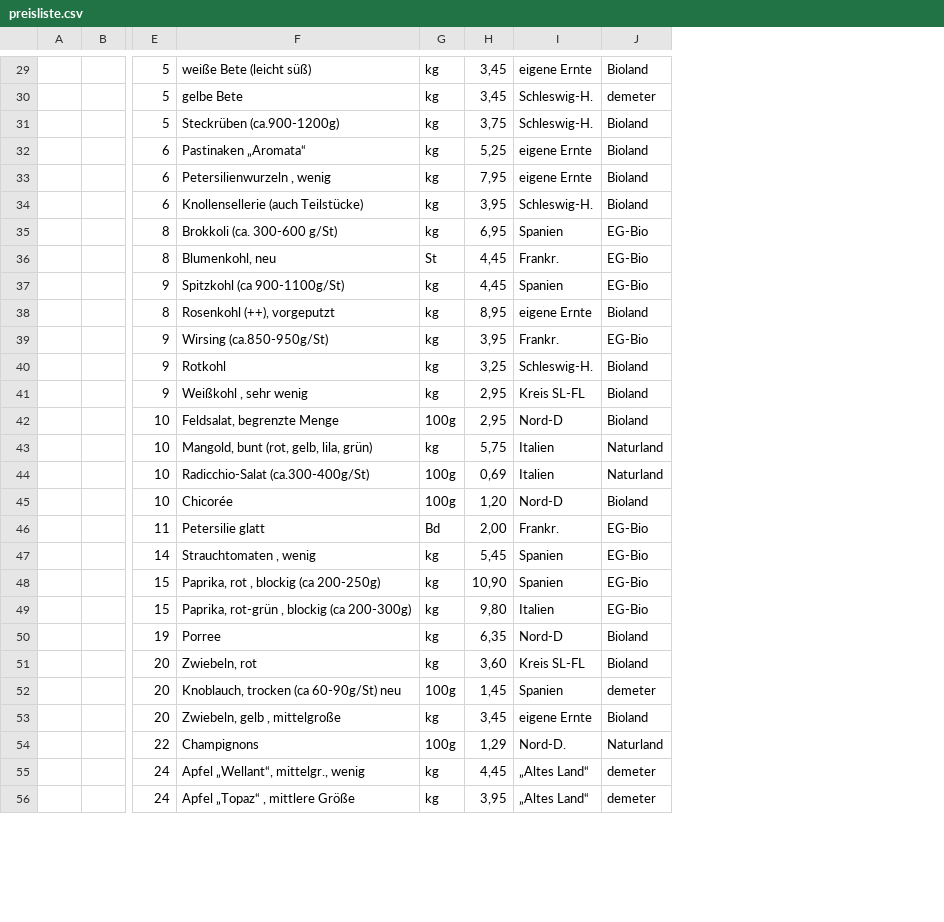
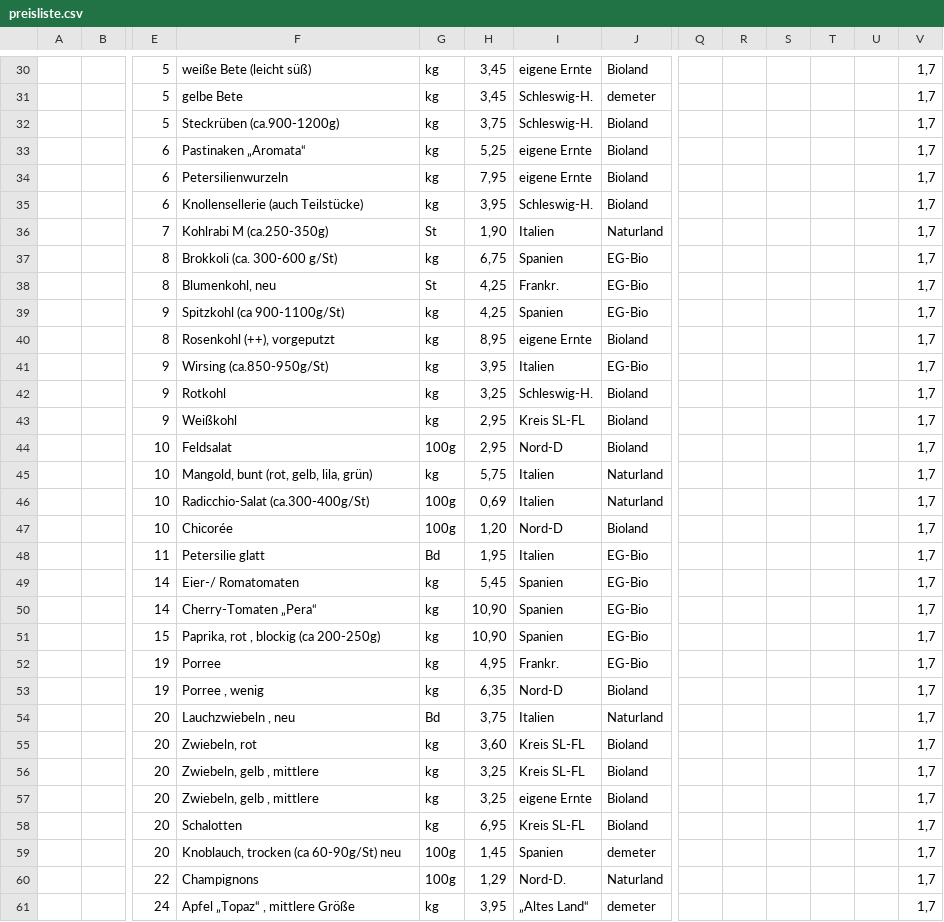
Before and after one commit to Freudenhof/Bestellformular, a CSV file: preisliste.csv, drawn as a sheet; only a part is shown, gaps mark what is left out; removed rows and columns are numbered as before the commit, all else as after; rows hold the shown columns only; the diff covers the shown part only; the diff names each change by its address in the sheet, - before the commit and + after, or states it on an @@ line.

Commit message:
Add files via upload

```diff
--- a/preisliste.csv
+++ b/preisliste.csv
+column Q, empty
+column R, empty
+column S, empty
+column T, empty
+column U, empty
+column V, rows 30-35: all 1,7; rows 37-49: all 1,7; row 51: 1,7; row 53: 1,7; row 55: 1,7; rows 59-61: all 1,7
-F34: Petersilienwurzeln , wenig
+F34: Petersilienwurzeln
+row 36:  |  | 7 | Kohlrabi M (ca.250-350g) | St | 1,90 | Italien | Naturland |  |  |  |  |  | 1,7
-H37: 6,95
+H37: 6,75
-H38:H39: 4,45
+H38:H39: 4,25
-I41: Frankr.
+I41: Italien
-F43: Weißkohl , sehr wenig
+F43: Weißkohl
-F44: Feldsalat, begrenzte Menge
+F44: Feldsalat
-H48: 2,00
+H48: 1,95
-I48: Frankr.
+I48: Italien
-F49: Strauchtomaten , wenig
+F49: Eier-/ Romatomaten
+row 50:  |  | 14 | Cherry-Tomaten „Pera“ | kg | 10,90 | Spanien | EG-Bio |  |  |  |  |  | 1,7
-row 49:  |  | 15 | Paprika, rot-grün , blockig (ca 200-300g) | kg | 9,80 | Italien | EG-Bio
+row 52:  |  | 19 | Porree | kg | 4,95 | Frankr. | EG-Bio |  |  |  |  |  | 1,7
-F53: Porree
+F53: Porree , wenig
+row 54:  |  | 20 | Lauchzwiebeln , neu | Bd | 3,75 | Italien | Naturland |  |  |  |  |  | 1,7
+row 56:  |  | 20 | Zwiebeln, gelb , mittlere | kg | 3,25 | Kreis SL-FL | Bioland |  |  |  |  |  | 1,7
+row 57:  |  | 20 | Zwiebeln, gelb , mittlere | kg | 3,25 | eigene Ernte | Bioland |  |  |  |  |  | 1,7
+row 58:  |  | 20 | Schalotten | kg | 6,95 | Kreis SL-FL | Bioland |  |  |  |  |  | 1,7
-row 53:  |  | 20 | Zwiebeln, gelb , mittelgroße | kg | 3,45 | eigene Ernte | Bioland
-row 55:  |  | 24 | Apfel „Wellant“, mittelgr., wenig | kg | 4,45 | „Altes Land“ | demeter
```
Also changed, not shown: 5 added rows and 11 edited cells elsewhere in this file.
